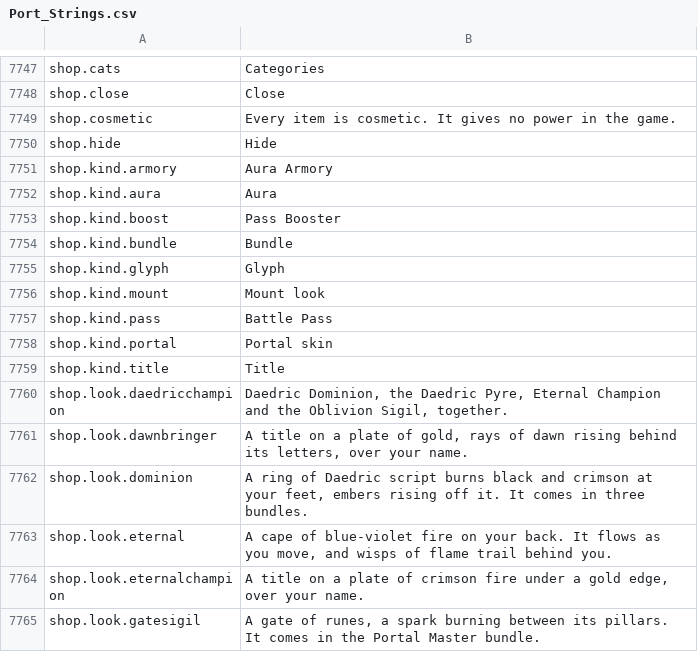
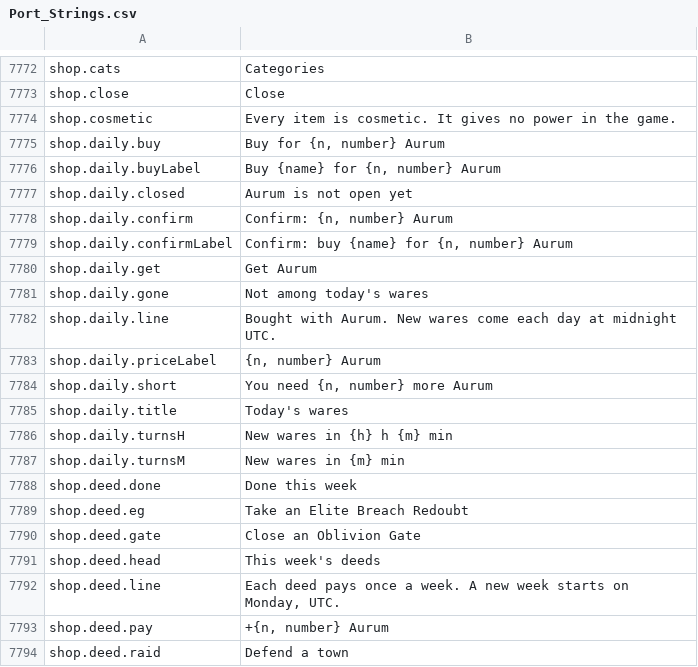
Before and after one commit to Lattymoy/daggerfall-js-source, a CSV file: locales/en/Port_Strings.csv, drawn as a sheet; only a part is shown, gaps mark what is left out; the shorter side is filled out with more unchanged rows; the diff covers the shown part only.

```diff
--- a/locales/en/Port_Strings.csv
+++ b/locales/en/Port_Strings.csv
@@ -7751 +7776,21 @@ shop.close,"Close"
 shop.cosmetic,"Every item is cosmetic. It gives no power in the game."
+shop.daily.buy,"Buy for {n, number} Aurum"
+shop.daily.buyLabel,"Buy {name} for {n, number} Aurum"
+shop.daily.closed,"Aurum is not open yet"
+shop.daily.confirm,"Confirm: {n, number} Aurum"
+shop.daily.confirmLabel,"Confirm: buy {name} for {n, number} Aurum"
+shop.daily.get,"Get Aurum"
+shop.daily.gone,"Not among today's wares"
+shop.daily.line,"Bought with Aurum. New wares come each day at midnight UTC."
+shop.daily.priceLabel,"{n, number} Aurum"
+shop.daily.short,"You need {n, number} more Aurum"
+shop.daily.title,"Today's wares"
+shop.daily.turnsH,"New wares in {h} h {m} min"
+shop.daily.turnsM,"New wares in {m} min"
+shop.deed.done,"Done this week"
+shop.deed.eg,"Take an Elite Breach Redoubt"
+shop.deed.gate,"Close an Oblivion Gate"
+shop.deed.head,"This week's deeds"
+shop.deed.line,"Each deed pays once a week. A new week starts on Monday, UTC."
+shop.deed.pay,"+{n, number} Aurum"
+shop.deed.raid,"Defend a town"
```
Also changed, not shown: 51 added rows, 8 removed rows and 1 edited cell elsewhere in this file, 24 other files.
